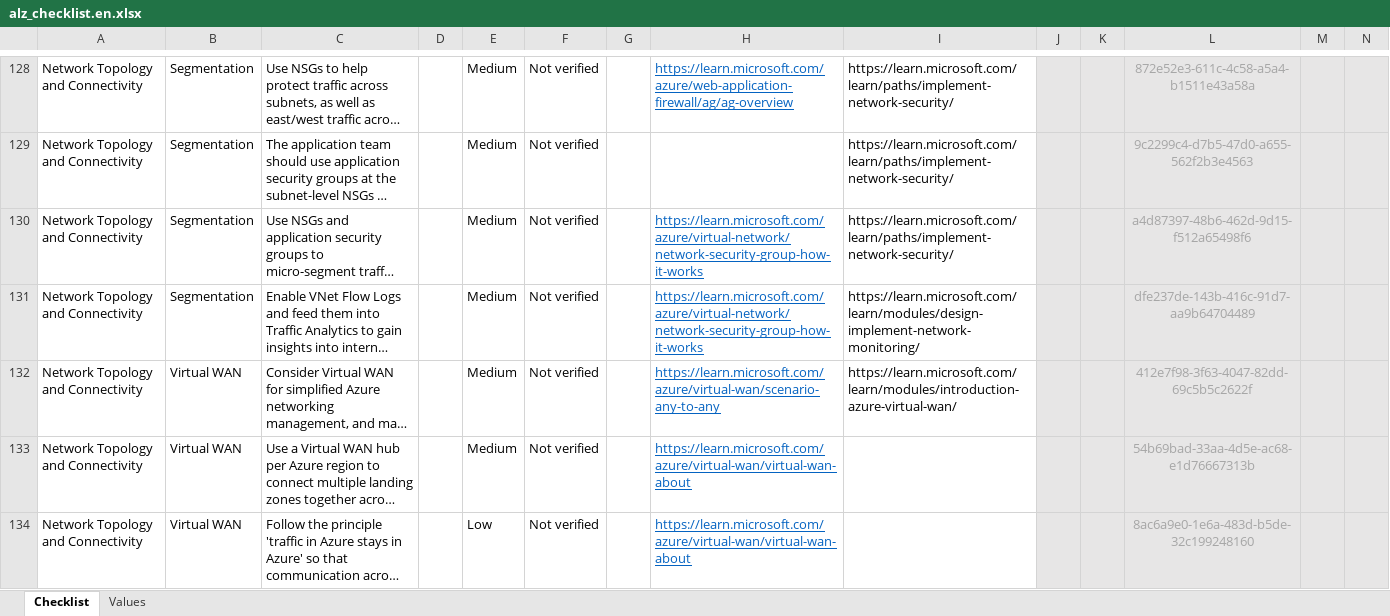
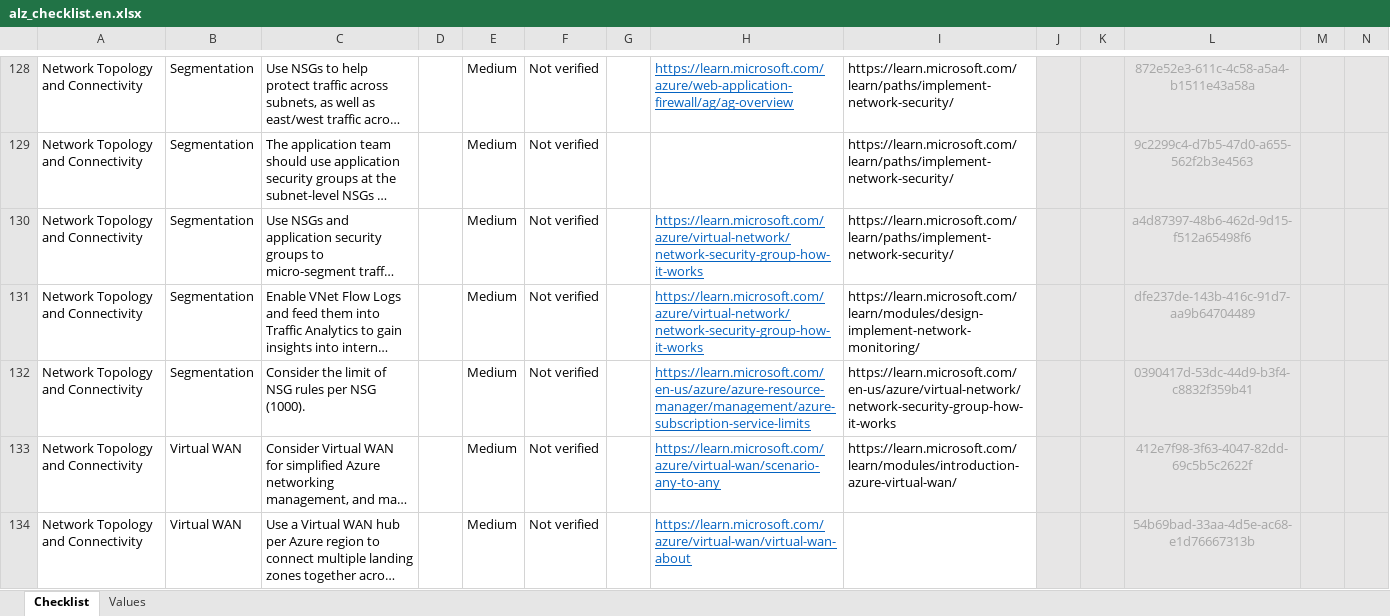
Before and after one commit to Azure/review-checklists, an Excel workbook: spreadsheet/macrofree/alz_checklist.en.xlsx, sheet Checklist, drawn as a sheet; only a part is shown, gaps mark what is left out; the shorter side is filled out with more unchanged rows; long unchanged cells end in …; values as stored, in another font and other column widths than the file's, no borders; conditional formats not drawn; rows hold the shown columns only; the diff covers the shown part only; the diff names each change by its address in the sheet, - before the commit and + after, or states it on an @@ line.

```diff
--- a/spreadsheet/macrofree/alz_checklist.en.xlsx (sheet Checklist)
+++ b/spreadsheet/macrofree/alz_checklist.en.xlsx (sheet Checklist)
+row 132: Network Topology and Connectivity | Segmentation | Consider the limit of NSG rules per NSG (1000). |  | Medium | Not verified |  | https://learn.microsoft.com/en-us/azure/azure-resource-manager/management/azure-subscription-service-limits | https://learn.microsoft.com/en-us/azure/virtual-network/network-security-group-how-it-works |  |  | 0390417d-53dc-44d9-b3f4-c8832f359b41
```
Also changed, not shown: 1 added row and cell formats elsewhere in this sheet, spreadsheet/macrofree/alz_checklist.es.xlsx, spreadsheet/macrofree/alz_checklist.ja.xlsx, 25 other files.
